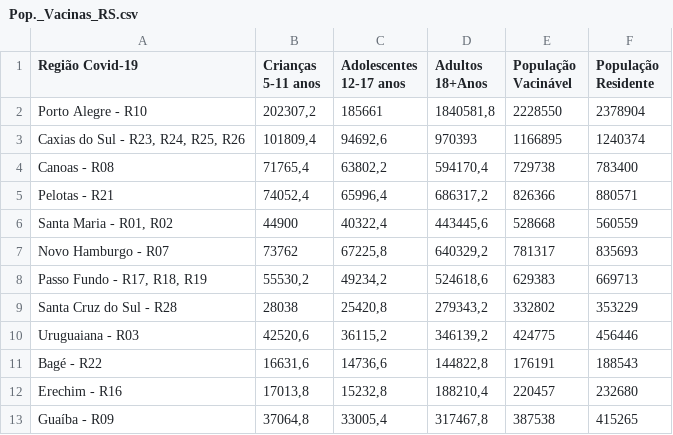
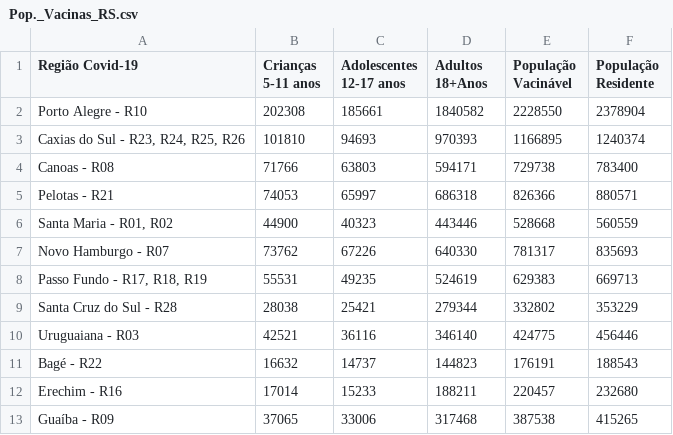
Before and after one commit to brunopaim-deeseplag/Boletim_Covid-19, a CSV file: Pop._Vacinas_RS.csv, drawn as a sheet; only a part is shown; the diff covers the shown part only.

Commit message:
Add files via upload

```diff
--- a/Pop._Vacinas_RS.csv
+++ b/Pop._Vacinas_RS.csv
@@ -2,12 +2,12 @@
-Porto Alegre - R10;202307,2;185661;1840581,8;2228550;2378904
-Caxias do Sul - R23, R24, R25, R26;101809,4;94692,6;970393;1166895;1240374
-Canoas - R08;71765,4;63802,2;594170,4;729738;783400
-Pelotas - R21;74052,4;65996,4;686317,2;826366;880571
-Santa Maria - R01, R02;44900;40322,4;443445,6;528668;560559
-Novo Hamburgo - R07;73762;67225,8;640329,2;781317;835693
-Passo Fundo - R17, R18, R19;55530,2;49234,2;524618,6;629383;669713
-Santa Cruz do Sul - R28;28038;25420,8;279343,2;332802;353229
-Uruguaiana - R03;42520,6;36115,2;346139,2;424775;456446
-Bagé - R22;16631,6;14736,6;144822,8;176191;188543
-Erechim - R16;17013,8;15232,8;188210,4;220457;232680
-Guaíba - R09;37064,8;33005,4;317467,8;387538;415265
+Porto Alegre - R10;202308;185661;1840582;2228550;2378904;;;;;;
+Caxias do Sul - R23, R24, R25, R26;101810;94693;970393;1166895;1240374;;;;;;
+Canoas - R08;71766;63803;594171;729738;783400;;;;;;
+Pelotas - R21;74053;65997;686318;826366;880571;;;;;;
+Santa Maria - R01, R02;44900;40323;443446;528668;560559;;;;;;
+Novo Hamburgo - R07;73762;67226;640330;781317;835693;;;;;;
+Passo Fundo - R17, R18, R19;55531;49235;524619;629383;669713;;;;;;
+Santa Cruz do Sul - R28;28038;25421;279344;332802;353229;;;;;;
+Uruguaiana - R03;42521;36116;346140;424775;456446;;;;;;
+Bagé - R22;16632;14737;144823;176191;188543;;;;;;
+Erechim - R16;17014;15233;188211;220457;232680;;;;;;
+Guaíba - R09;37065;33006;317468;387538;415265;;;;;;
```
Also changed, not shown: 26 edited cells elsewhere in this file.
